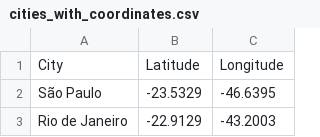
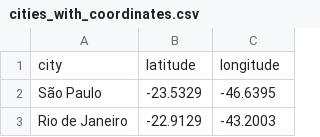
Before and after one commit to ThiagoDSL-byd/ChartProject, a CSV file: src/python_city_scrapper/cities_with_coordinates.csv, drawn as a sheet; only a part is shown.

```diff
--- a/src/python_city_scrapper/cities_with_coordinates.csv
+++ b/src/python_city_scrapper/cities_with_coordinates.csv
@@ -1,2 +1,2 @@
-City,Latitude,Longitude
+city,latitude,longitude
 São Paulo,-23.5329,-46.6395
```
Also changed, not shown: 1 other file.
